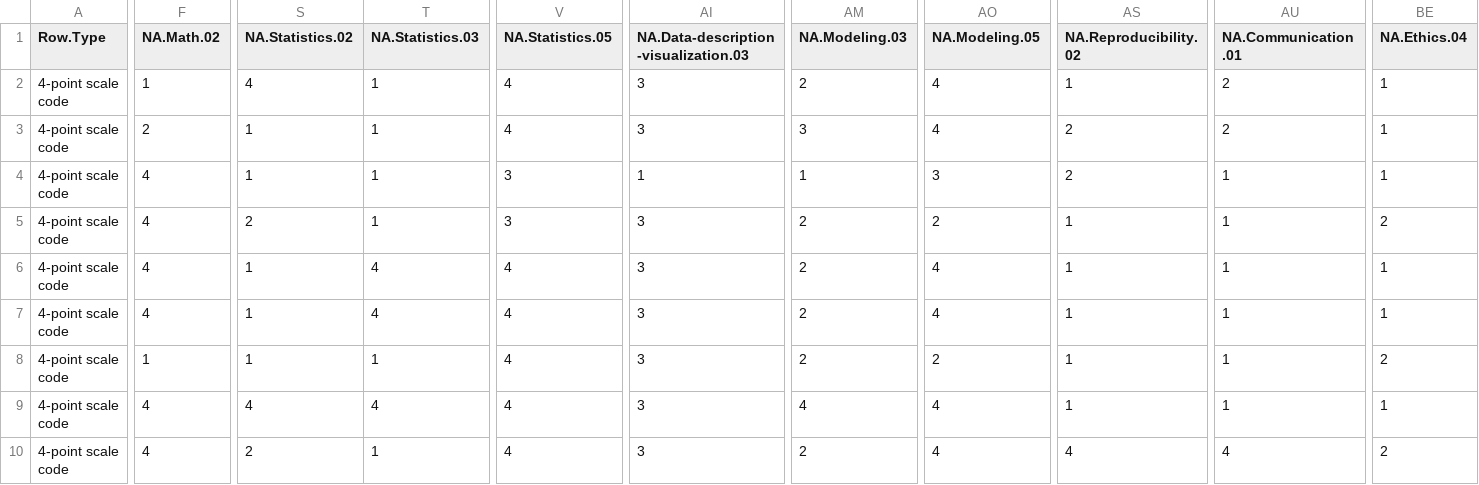
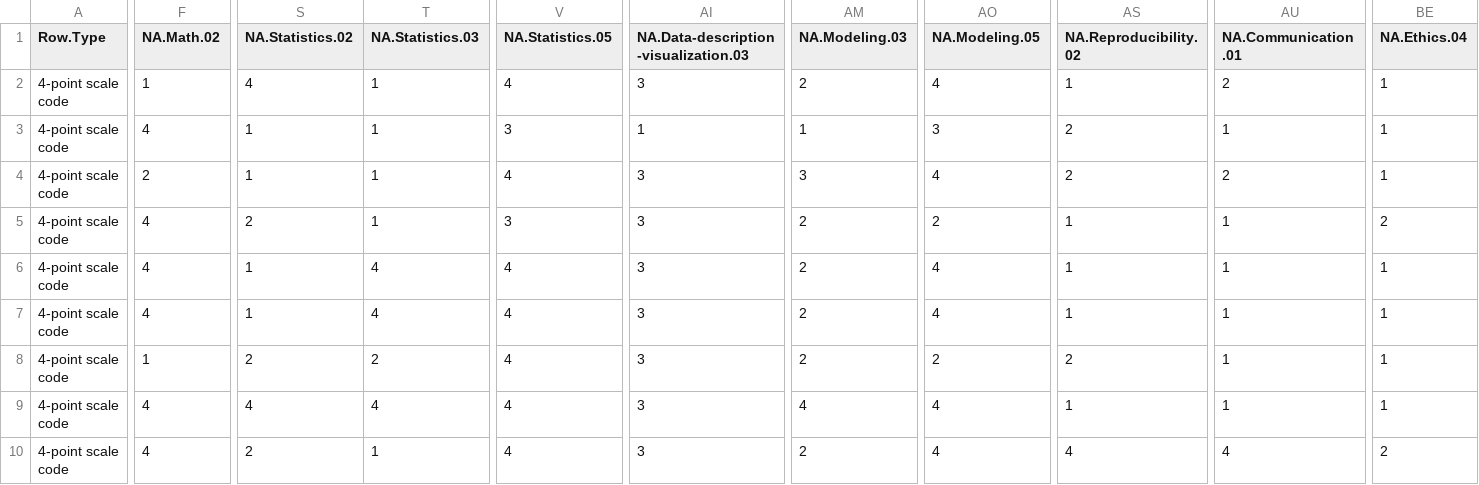
Before and after one commit to jcoliver/data-sci-curricula, a CSV file: data/na-scores.csv, drawn as a sheet; only a part is shown, gaps mark what is left out; the diff names each change by its address in the sheet, - before the commit and + after, or states it on an @@ line.

Commit message:
Update NA scores and units viz font

```diff
--- a/data/na-scores.csv
+++ b/data/na-scores.csv
-F3 (NA.Math.02): 2
+F3 (NA.Math.02): 4
-V3 (NA.Statistics.05): 4
+V3 (NA.Statistics.05): 3
-AI3: 3
+AI3: 1
-AM3 (NA.Modeling.03): 3
+AM3 (NA.Modeling.03): 1
-AO3 (NA.Modeling.05): 4
+AO3 (NA.Modeling.05): 3
-AU3 (NA.Communication.01): 2
+AU3 (NA.Communication.01): 1
-F4 (NA.Math.02): 4
+F4 (NA.Math.02): 2
-V4 (NA.Statistics.05): 3
+V4 (NA.Statistics.05): 4
-AI4: 1
+AI4: 3
-AM4 (NA.Modeling.03): 1
+AM4 (NA.Modeling.03): 3
-AO4 (NA.Modeling.05): 3
+AO4 (NA.Modeling.05): 4
-AU4 (NA.Communication.01): 1
+AU4 (NA.Communication.01): 2
-S8 (NA.Statistics.02): 1
+S8 (NA.Statistics.02): 2
-T8 (NA.Statistics.03): 1
+T8 (NA.Statistics.03): 2
-AS8 (NA.Reproducibility.02): 1
+AS8 (NA.Reproducibility.02): 2
-BE8 (NA.Ethics.04): 2
+BE8 (NA.Ethics.04): 1
```
Also changed, not shown: 1 other file.
